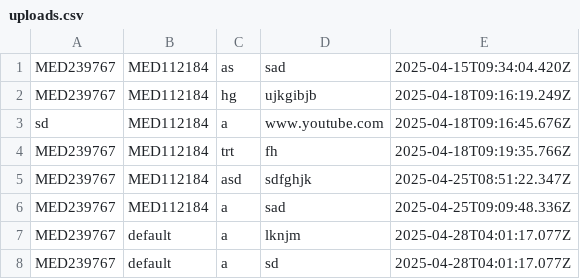
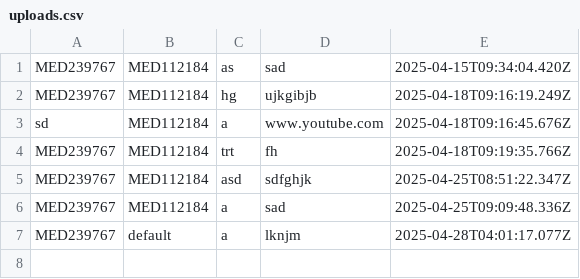
Before and after one commit to yamini-baluni/SCM-April-2025, a CSV file: uploads.csv, drawn as a sheet.

Commit message:
backend fix

```diff
--- a/uploads.csv
+++ b/uploads.csv
@@ -7,2 +7 @@ MED239767,MED112184,a,sad,2025-04-25T09:09:48.336Z
 MED239767,default,a,lknjm,2025-04-28T04:01:17.077Z
-MED239767,default,a,sd,2025-04-28T04:01:17.077Z
```
